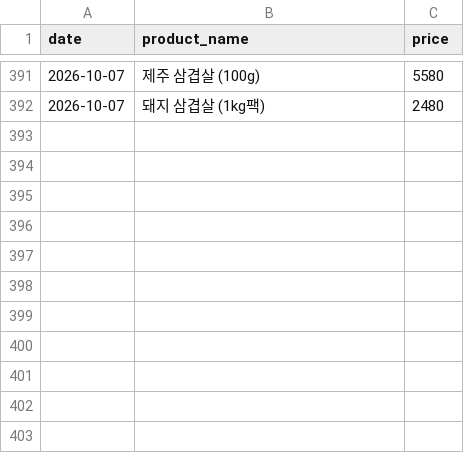
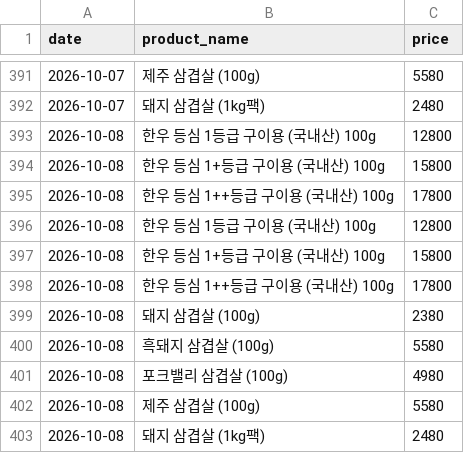
Before and after one commit to pyw31337/beautiful-babbage, a CSV file: history/prices.csv, drawn as a sheet; only a part is shown, gaps mark what is left out.

```diff
--- a/history/prices.csv
+++ b/history/prices.csv
@@ -392 +392,12 @@ date,product_name,price
 2026-10-07,돼지 삼겹살 (1kg팩),2480
+2026-10-08,한우 등심 1등급 구이용 (국내산) 100g,12800
+2026-10-08,한우 등심 1+등급 구이용 (국내산) 100g,15800
+2026-10-08,한우 등심 1++등급 구이용 (국내산) 100g,17800
+2026-10-08,한우 등심 1등급 구이용 (국내산) 100g,12800
+2026-10-08,한우 등심 1+등급 구이용 (국내산) 100g,15800
+2026-10-08,한우 등심 1++등급 구이용 (국내산) 100g,17800
+2026-10-08,돼지 삼겹살 (100g),2380
+2026-10-08,흑돼지 삼겹살 (100g),5580
+2026-10-08,포크밸리 삼겹살 (100g),4980
+2026-10-08,제주 삼겹살 (100g),5580
+2026-10-08,돼지 삼겹살 (1kg팩),2480
```
Also changed, not shown: 3 other files.
